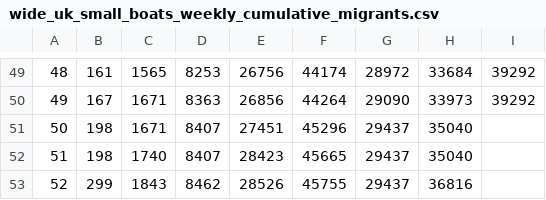
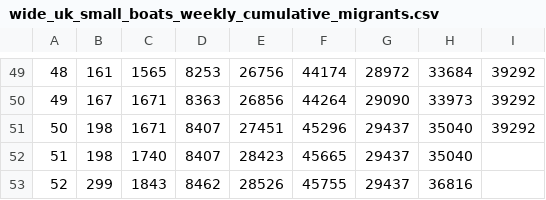
Before and after one commit to thenationalnews-datavis/uk_small_boats, a CSV file: output_data/wide_uk_small_boats_weekly_cumulative_migrants.csv, drawn as a sheet; only a part is shown, gaps mark what is left out; the diff names each change by its address in the sheet, - before the commit and + after, or states it on an @@ line.

```diff
--- a/output_data/wide_uk_small_boats_weekly_cumulative_migrants.csv
+++ b/output_data/wide_uk_small_boats_weekly_cumulative_migrants.csv
-I51: (empty)
+I51: 39292
```
Also changed, not shown: output_data/long_uk_small_boats_daily.csv, output_data/long_uk_small_boats_weekly.csv, 3 other files.
